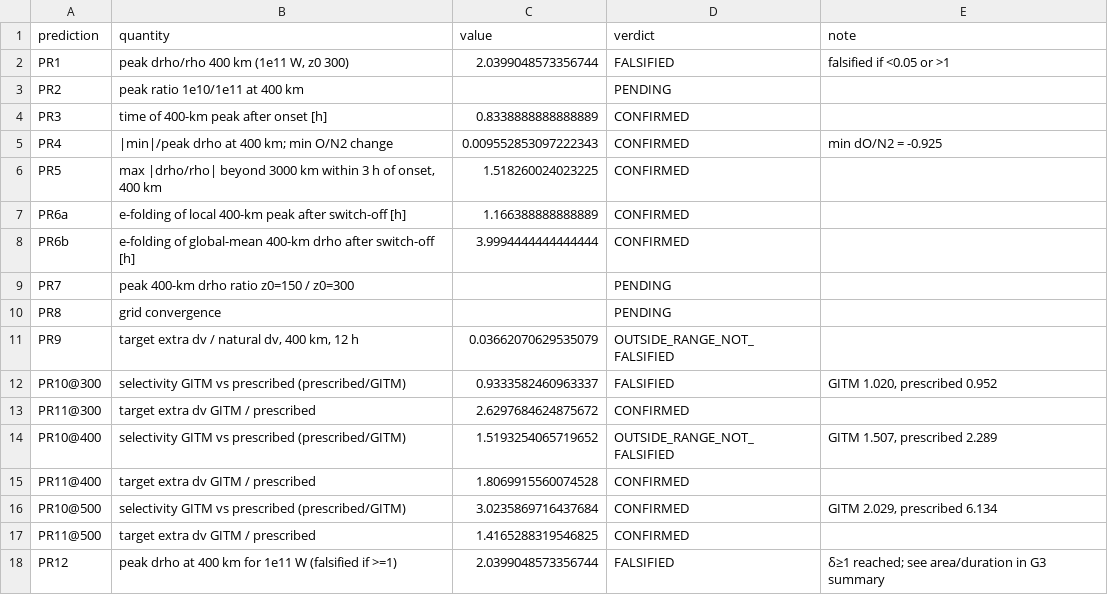
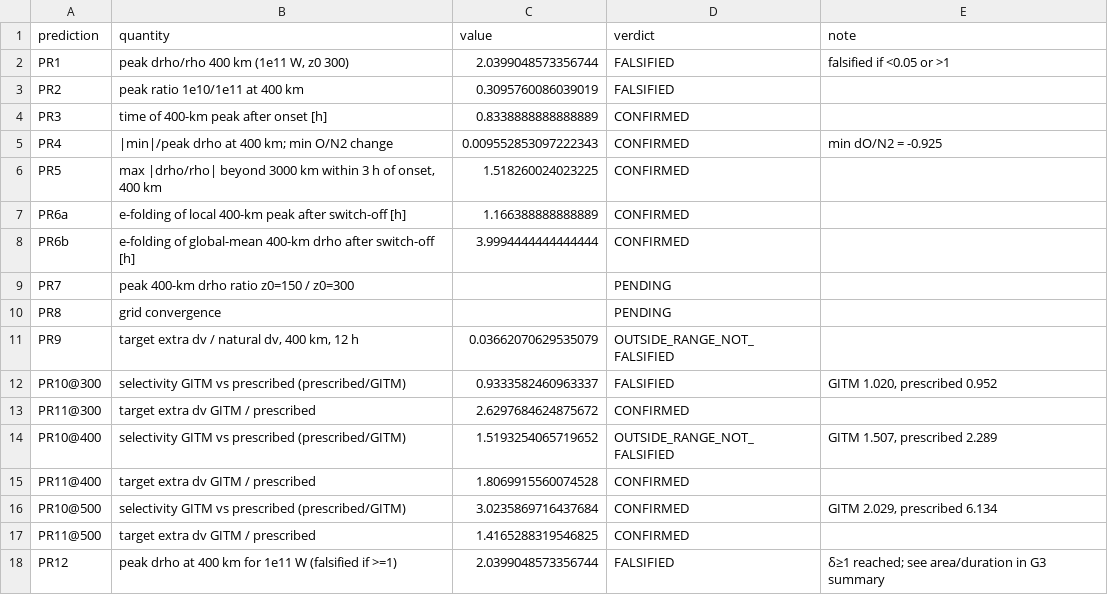
Before and after one commit to bougtoir/thermosphere-debris-selective-decay, a CSV file: results/tables/physical_prediction_outcomes.csv, drawn as a sheet.

```diff
--- a/results/tables/physical_prediction_outcomes.csv
+++ b/results/tables/physical_prediction_outcomes.csv
@@ -2,3 +2,3 @@ prediction,quantity,value,verdict,note
 PR1,"peak drho/rho 400 km (1e11 W, z0 300)",2.0399048573356744,FALSIFIED,falsified if <0.05 or >1
-PR2,peak ratio 1e10/1e11 at 400 km,,PENDING,
+PR2,peak ratio 1e10/1e11 at 400 km,0.3095760086039019,FALSIFIED,
 PR3,time of 400-km peak after onset [h],0.8338888888888889,CONFIRMED,
```
Also changed, not shown: results/physical_model_vs_prescribed_patch.csv, results/tables/physical_g3_summary.csv, 3 other files.
